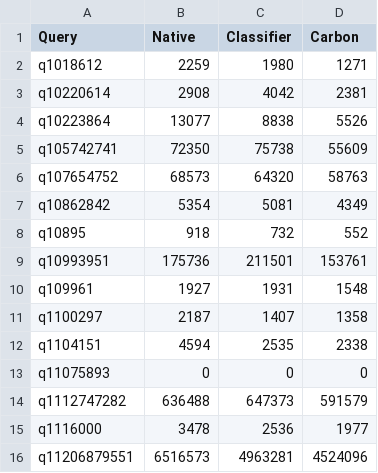
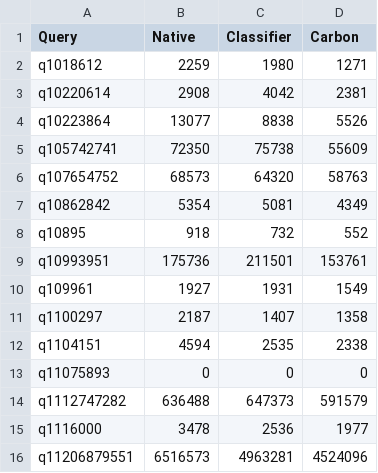
Before and after one commit to mspruc/varibo-plotting, a CSV file: data/stats/table.csv, drawn as a sheet; only a part is shown.

```diff
--- a/data/stats/table.csv
+++ b/data/stats/table.csv
@@ -9,3 +9,3 @@ q10895	918	732	552
 q10993951	175736	211501	153761
-q109961	1927	1931	1548
+q109961	1927	1931	1549
 q1100297	2187	1407	1358
```
Also changed, not shown: 5 other files.
